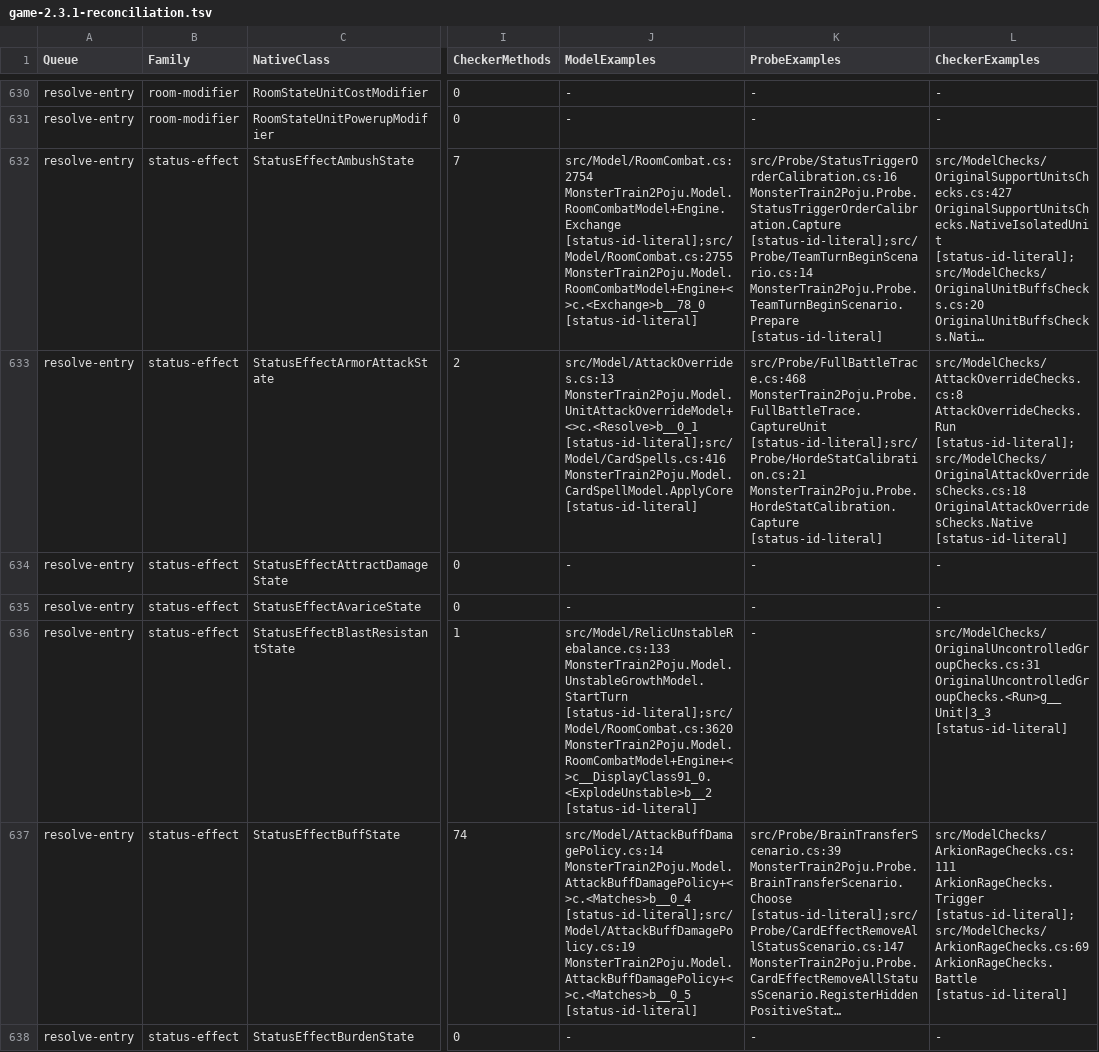
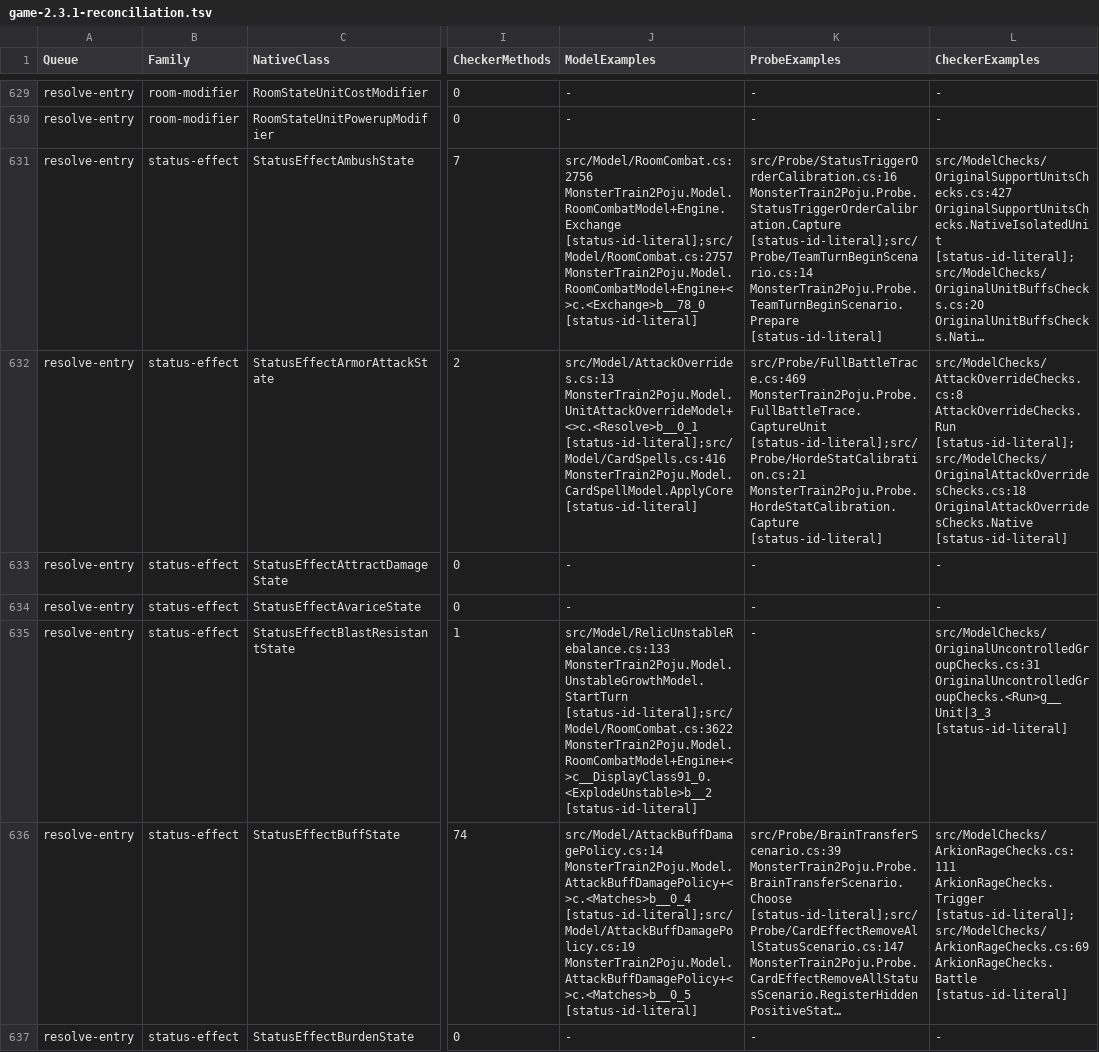
Before and after one commit to netcan/monster-train2-solver, a TSV file: docs/inventory/game-2.3.1-reconciliation.tsv, drawn as a sheet; only a part is shown, gaps mark what is left out; long unchanged cells end in …; addresses are those after the commit; the diff covers the shown part only; the diff names each change by its address in the sheet, - before the commit and + after, or states it on an @@ line.

Commit message:
Model shared late attack multipliers with batched native calibration

```diff
--- a/docs/inventory/game-2.3.1-reconciliation.tsv
+++ b/docs/inventory/game-2.3.1-reconciliation.tsv
-J631 (ModelExamples): src/Model/RoomCombat.cs:2754 MonsterTrain2Poju.Model.RoomCombatModel+Engine.Exchange [status-id-literal];src/Model/RoomCombat.cs:2755 MonsterTrain2Poju.Model.RoomCombatModel+Engine+<>c.<Exchange>b__78_0 [status-id-literal]
+J631 (ModelExamples): src/Model/RoomCombat.cs:2756 MonsterTrain2Poju.Model.RoomCombatModel+Engine.Exchange [status-id-literal];src/Model/RoomCombat.cs:2757 MonsterTrain2Poju.Model.RoomCombatModel+Engine+<>c.<Exchange>b__78_0 [status-id-literal]
-K632 (ProbeExamples): src/Probe/FullBattleTrace.cs:468 MonsterTrain2Poju.Probe.FullBattleTrace.CaptureUnit [status-id-literal];src/Probe/HordeStatCalibration.cs:21…
+K632 (ProbeExamples): src/Probe/FullBattleTrace.cs:469 MonsterTrain2Poju.Probe.FullBattleTrace.CaptureUnit [status-id-literal];src/Probe/HordeStatCalibration.cs:21…
-J635 (ModelExamples): src/Model/RelicUnstableRebalance.cs:133 MonsterTrain2Poju.Model.UnstableGrowthModel.StartTurn [status-id-literal];src/Model/RoomCombat.cs:3620 MonsterTrain2Poju.Model.RoomCombatModel+Engine+<>c__DisplayClass91_0.<ExplodeUnstable>b__2 [status-id-literal]
+J635 (ModelExamples): src/Model/RelicUnstableRebalance.cs:133 MonsterTrain2Poju.Model.UnstableGrowthModel.StartTurn [status-id-literal];src/Model/RoomCombat.cs:3622 MonsterTrain2Poju.Model.RoomCombatModel+Engine+<>c__DisplayClass91_0.<ExplodeUnstable>b__2 [status-id-literal]
```
Also changed, not shown: 1 added row, 1 removed row and 114 edited cells elsewhere in this file, 29 other files.
